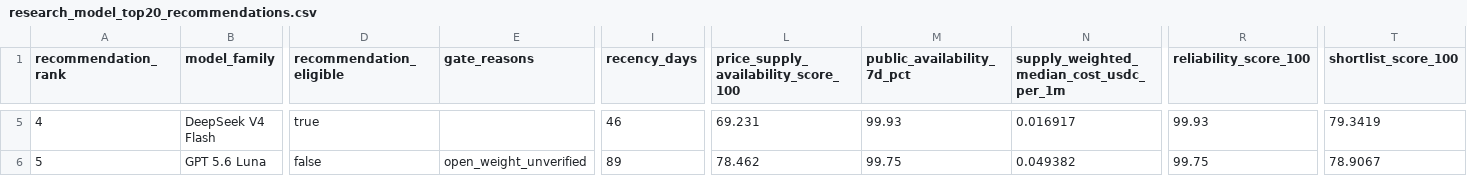
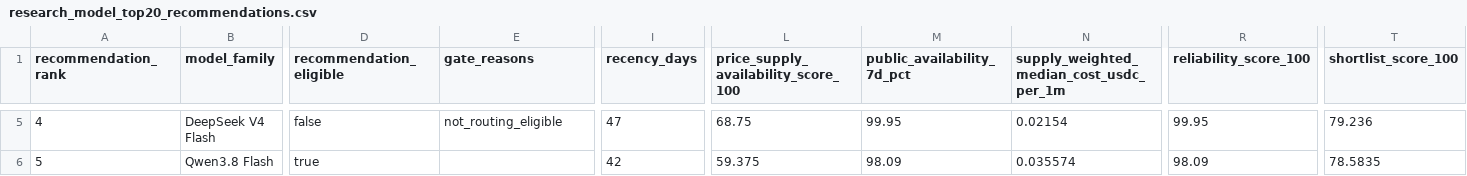
Before and after one commit to Pukujan/inference-recommendation-engine, a CSV file: operational/telemetry/gravebuster/pipeline/ihub/lists/research_model_top20_recommendations.csv, drawn as a sheet; only a part is shown, gaps mark what is left out; the diff covers the shown part only; the diff names each change by its address in the sheet, - before the commit and + after, or states it on an @@ line.

```diff
--- a/operational/telemetry/gravebuster/pipeline/ihub/lists/research_model_top20_recommendations.csv
+++ b/operational/telemetry/gravebuster/pipeline/ihub/lists/research_model_top20_recommendations.csv
-D5 (recommendation_eligible): true
+D5 (recommendation_eligible): false
-E5 (gate_reasons): (empty)
+E5 (gate_reasons): not_routing_eligible
-I5 (recency_days): 46
+I5 (recency_days): 47
-L5: 69.231
+L5: 68.75
-M5 (public_availability_7d_pct): 99.93
+M5 (public_availability_7d_pct): 99.95
-N5: 0.016917
+N5: 0.02154
-R5 (reliability_score_100): 99.93
+R5 (reliability_score_100): 99.95
-T5 (shortlist_score_100): 79.3419
+T5 (shortlist_score_100): 79.236
-B6 (model_family): GPT 5.6 Luna
+B6 (model_family): Qwen3.8 Flash
-D6 (recommendation_eligible): false
+D6 (recommendation_eligible): true
-E6 (gate_reasons): open_weight_unverified
+E6 (gate_reasons): (empty)
-I6 (recency_days): 89
+I6 (recency_days): 42
-L6: 78.462
+L6: 59.375
-M6 (public_availability_7d_pct): 99.75
+M6 (public_availability_7d_pct): 98.09
-N6: 0.049382
+N6: 0.035574
-R6 (reliability_score_100): 99.75
+R6 (reliability_score_100): 98.09
-T6 (shortlist_score_100): 78.9067
+T6 (shortlist_score_100): 78.5835
```
Also changed, not shown: 183 edited cells elsewhere in this file, operational/telemetry/gravebuster/pipeline/ihub/lists/research_model_frontier_recommendations.csv, operational/telemetry/gravebuster/pipeline/ihub/lists/research_model_frontier_routes.csv, 5 other files.
